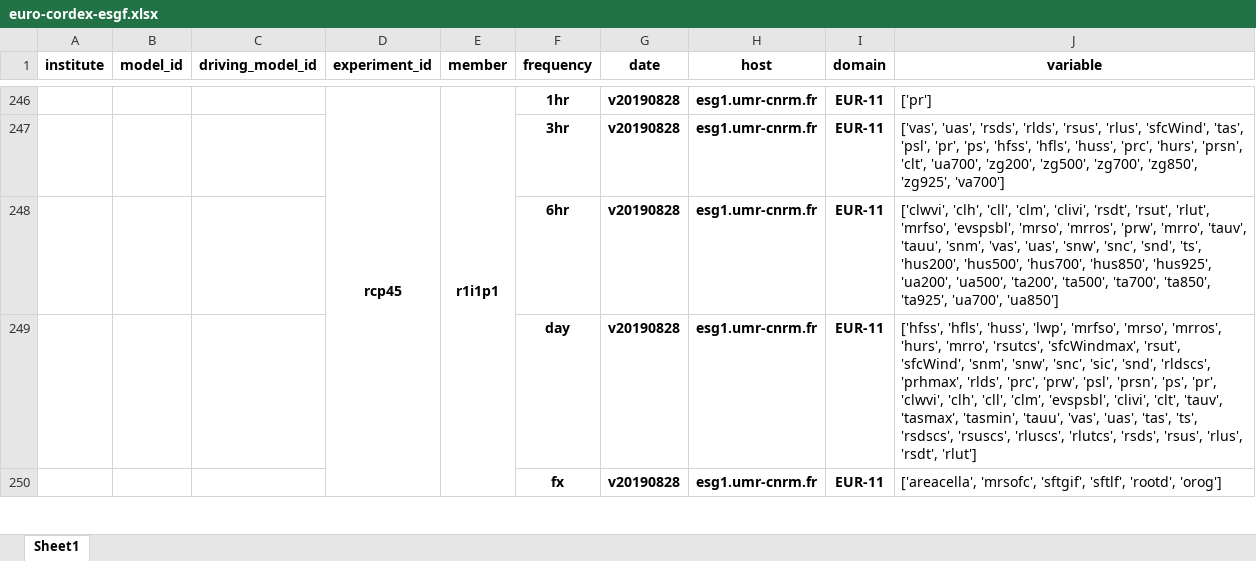
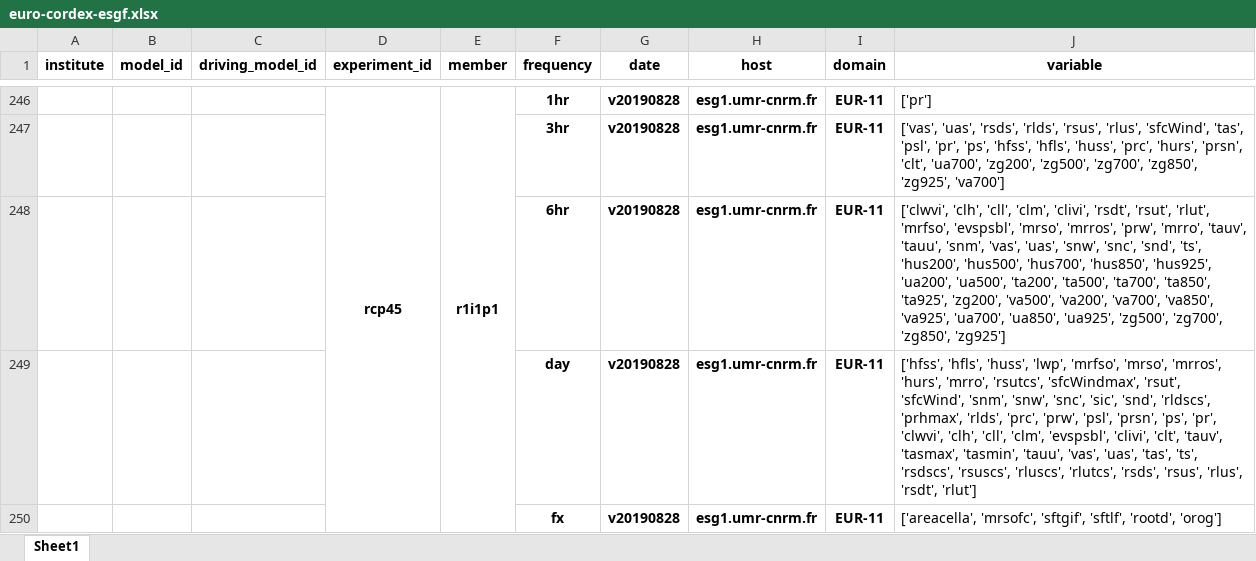
Before and after one commit to euro-cordex/tables, an Excel workbook: esgf/euro-cordex-esgf.xlsx, sheet Sheet1, drawn as a sheet; only a part is shown, gaps mark what is left out; values as stored, in another font and other column widths than the file's, no borders; the diff names each change by its address in the sheet, - before the commit and + after, or states it on an @@ line.

Commit message:
update of euro-cordex simulation table

```diff
--- a/esgf/euro-cordex-esgf.xlsx (sheet Sheet1)
+++ b/esgf/euro-cordex-esgf.xlsx (sheet Sheet1)
-J248 (variable): …'ta850', 'ta925', 'ua700', 'ua850']
+J248 (variable): …'ta850', 'ta925', 'zg200', 'va500', 'va200', 'va700', 'va850', 'va925', 'ua700', 'ua850', 'ua925', 'zg500', 'zg700', 'zg850', 'zg925']
```
Also changed, not shown: 1 other file.
